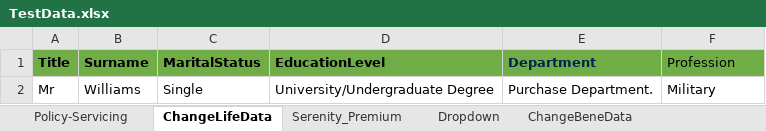
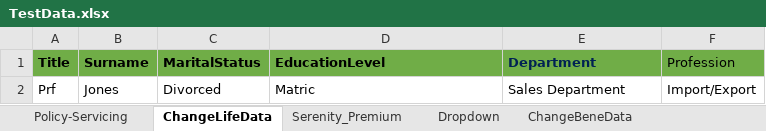
Before and after one commit to NapeBoshielo/sanlamNew, an Excel workbook: ILR_TestSuite/MIP UAT Test Scenarios/TestData.xlsx, sheet ChangeLifeData, drawn as a sheet; values as stored, in another font and other column widths than the file's, no borders; removed rows and columns are numbered as before the commit, all else as after; the diff names each change by its address in the sheet, - before the commit and + after, or states it on an @@ line.

```diff
--- a/ILR_TestSuite/MIP UAT Test Scenarios/TestData.xlsx (sheet ChangeLifeData)
+++ b/ILR_TestSuite/MIP UAT Test Scenarios/TestData.xlsx (sheet ChangeLifeData)
-row 2: Mr | Williams | Single | University/Undergraduate Degree | Purchase Department. | Military
+row 2: Prf | Jones | Divorced | Matric | Sales Department | Import/Export
```
Also changed, not shown: sheet Policy-Servicing, sheet AddaLife, sheet AddRoleNext_month, sheet AddRolePlayer, 1 other file.
